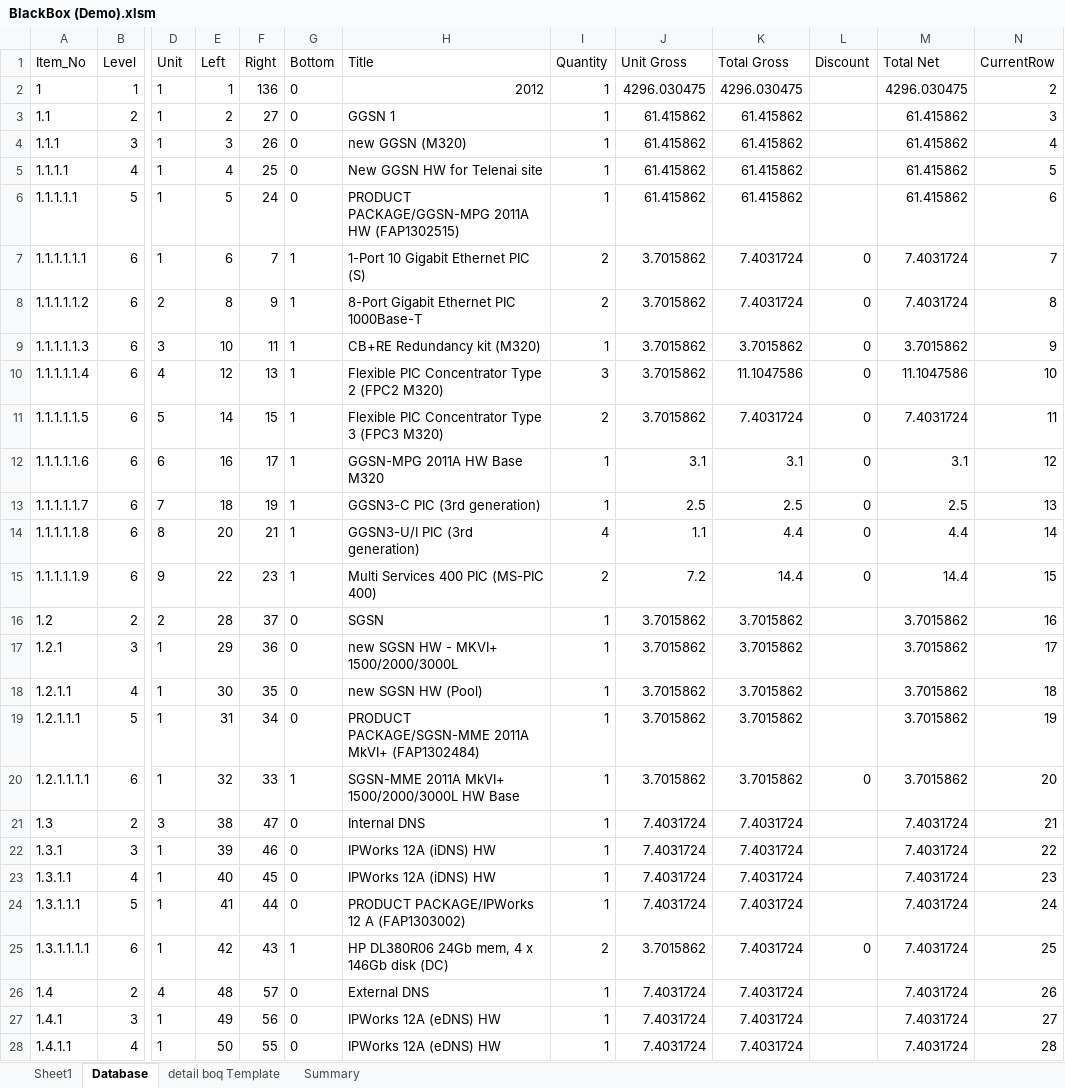
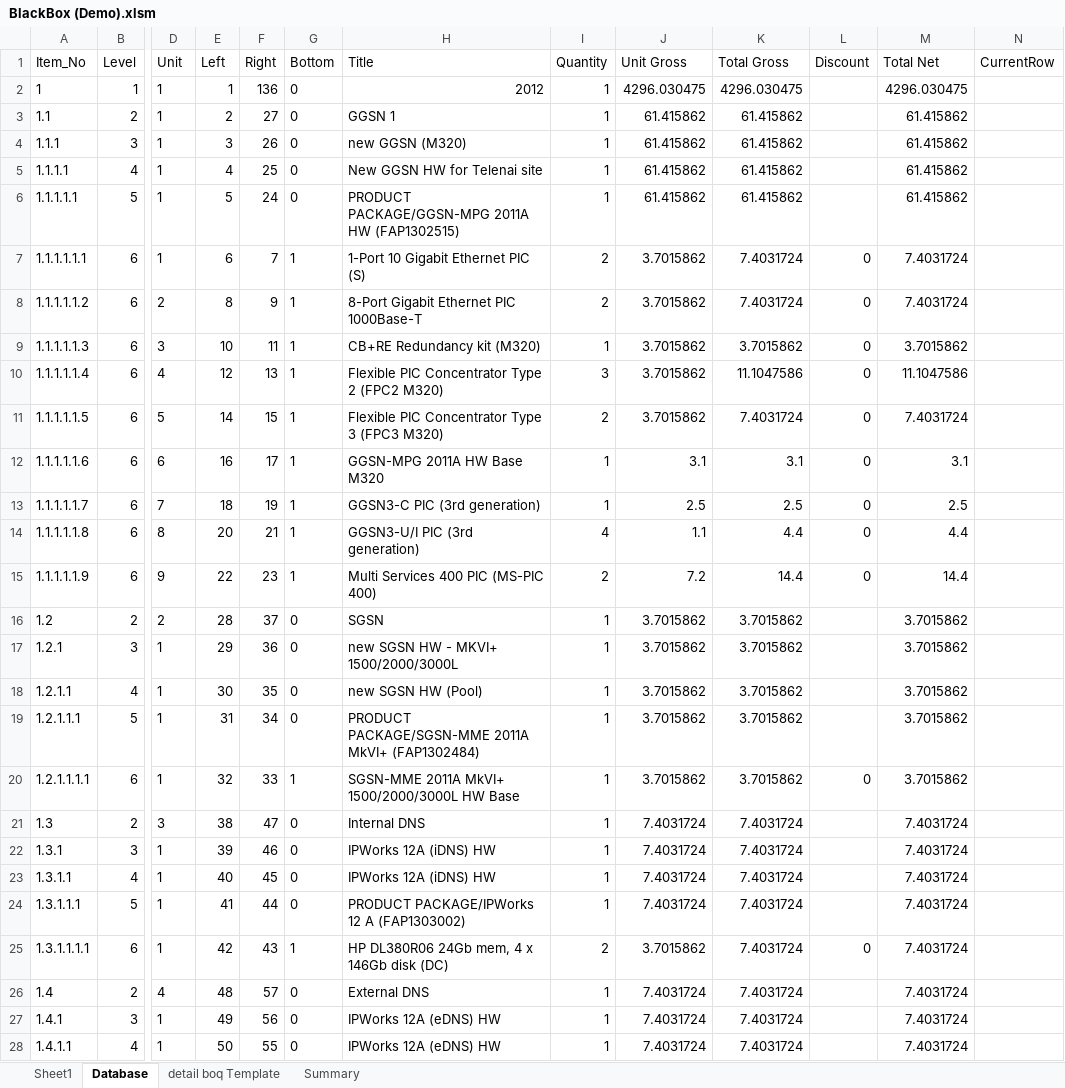
Before and after one commit to simkimsia/macros-vba-ericsson, an Excel workbook: BlackBox (Demo).xlsm, sheet Database, drawn as a sheet; only a part is shown, gaps mark what is left out; values as stored, in another font and other column widths than the file's, no borders; the diff covers the shown part only; the diff names each change by its address in the sheet, - before the commit and + after, or states it on an @@ line.

Commit message:
Add a Sub that will update the CurrentRow values

```diff
--- a/BlackBox (Demo).xlsm (sheet Database)
+++ b/BlackBox (Demo).xlsm (sheet Database)
-N2 (CurrentRow): 2
+N2 (CurrentRow): (empty)
-N3 (CurrentRow): 3
+N3 (CurrentRow): (empty)
-N4 (CurrentRow): 4
+N4 (CurrentRow): (empty)
-N5 (CurrentRow): 5
+N5 (CurrentRow): (empty)
-N6 (CurrentRow): 6
+N6 (CurrentRow): (empty)
-N7 (CurrentRow): 7
+N7 (CurrentRow): (empty)
-N8 (CurrentRow): 8
+N8 (CurrentRow): (empty)
-N9 (CurrentRow): 9
+N9 (CurrentRow): (empty)
-N10 (CurrentRow): 10
+N10 (CurrentRow): (empty)
-N11 (CurrentRow): 11
+N11 (CurrentRow): (empty)
-N12 (CurrentRow): 12
+N12 (CurrentRow): (empty)
-N13 (CurrentRow): 13
+N13 (CurrentRow): (empty)
-N14 (CurrentRow): 14
+N14 (CurrentRow): (empty)
-N15 (CurrentRow): 15
+N15 (CurrentRow): (empty)
-N16 (CurrentRow): 16
+N16 (CurrentRow): (empty)
-N17 (CurrentRow): 17
+N17 (CurrentRow): (empty)
-N18 (CurrentRow): 18
+N18 (CurrentRow): (empty)
-N19 (CurrentRow): 19
+N19 (CurrentRow): (empty)
-N20 (CurrentRow): 20
+N20 (CurrentRow): (empty)
-N21 (CurrentRow): 21
+N21 (CurrentRow): (empty)
-N22 (CurrentRow): 22
+N22 (CurrentRow): (empty)
-N23 (CurrentRow): 23
+N23 (CurrentRow): (empty)
-N24 (CurrentRow): 24
+N24 (CurrentRow): (empty)
-N25 (CurrentRow): 25
+N25 (CurrentRow): (empty)
-N26 (CurrentRow): 26
+N26 (CurrentRow): (empty)
-N27 (CurrentRow): 27
+N27 (CurrentRow): (empty)
-N28 (CurrentRow): 28
+N28 (CurrentRow): (empty)
```
Also changed, not shown: 41 edited cells elsewhere in this sheet.
